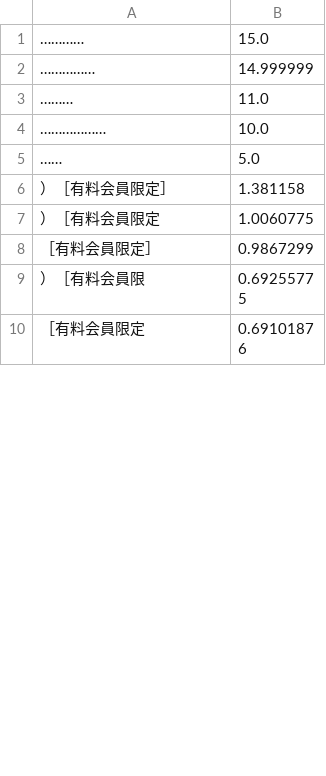
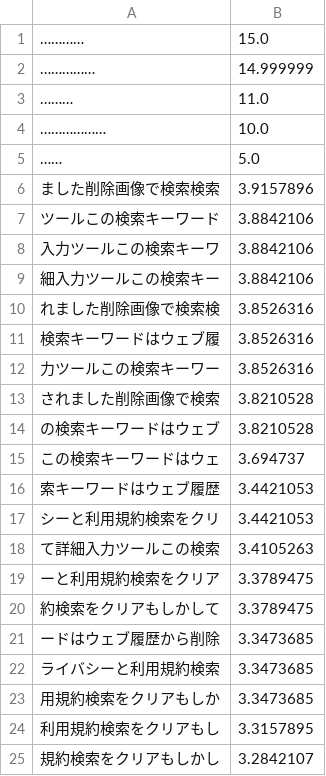
Before and after one commit to Rudolph-Miller/ma, a CSV file: group/career/key-words.csv, drawn as a sheet; only a part is shown; the shorter side is filled out with more unchanged rows; the diff covers the shown part only.

```diff
--- a/group/career/key-words.csv
+++ b/group/career/key-words.csv
@@ -5 +5,21 @@
 ……,5.0
+ました削除画像で検索検索,3.9157896
+ツールこの検索キーワード,3.8842106
+入力ツールこの検索キーワ,3.8842106
+細入力ツールこの検索キー,3.8842106
+れました削除画像で検索検,3.8526316
+検索キーワードはウェブ履,3.8526316
+力ツールこの検索キーワー,3.8526316
+されました削除画像で検索,3.8210528
+の検索キーワードはウェブ,3.8210528
+この検索キーワードはウェ,3.694737
+索キーワードはウェブ履歴,3.4421053
+シーと利用規約検索をクリ,3.4421053
+て詳細入力ツールこの検索,3.4105263
+ーと利用規約検索をクリア,3.3789475
+約検索をクリアもしかして,3.3789475
+ードはウェブ履歴から削除,3.3473685
+ライバシーと利用規約検索,3.3473685
+用規約検索をクリアもしか,3.3473685
+利用規約検索をクリアもし,3.3157895
+規約検索をクリアもしかし,3.2842107
```
Also changed, not shown: 64 added rows and 4 moved rows elsewhere in this file, group/business/key-words.csv, group/design/key-words.csv, 36 other files.
